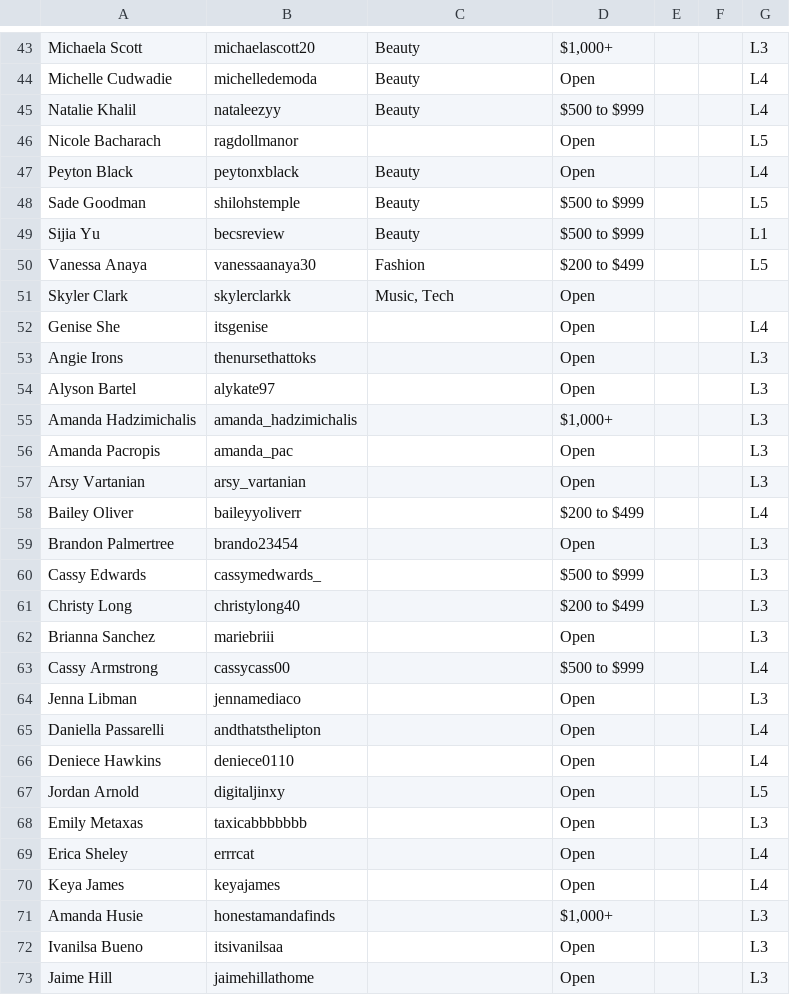
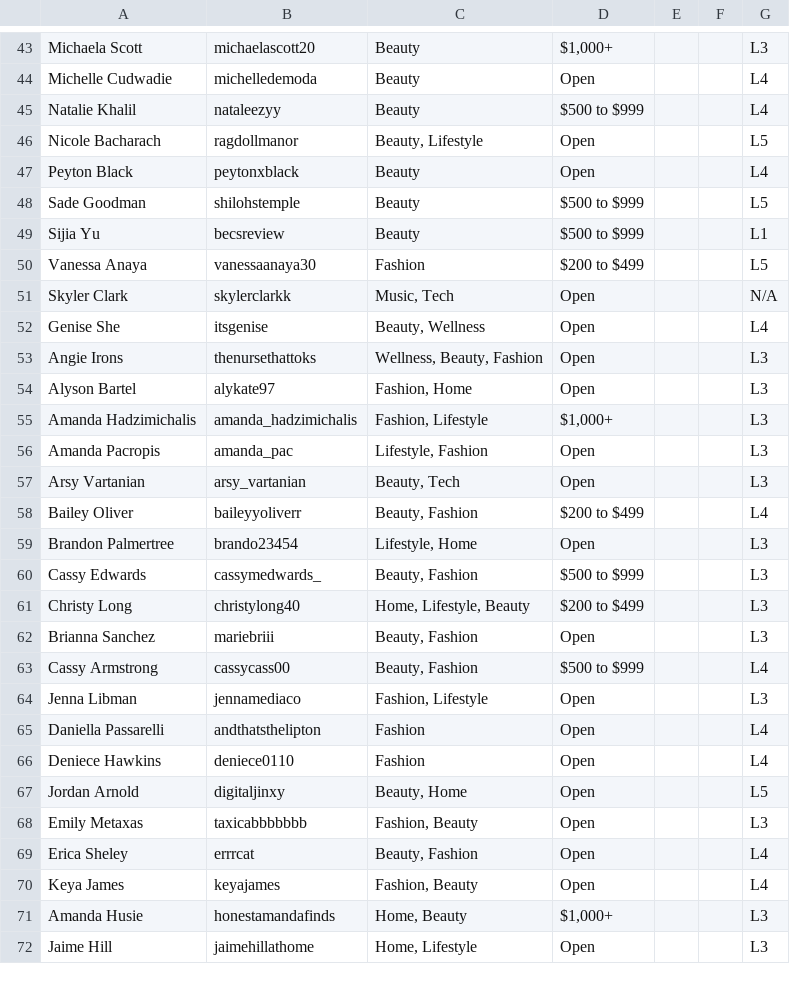
Before and after one commit to ceyre-boop/TABOOST-TALENT_ROSTER, a CSV file: data/roster.csv, drawn as a sheet; only a part is shown, gaps mark what is left out; the diff covers the shown part only.

Commit message:
Roster data refresh from sheet: 98 accounts, updated categories and rates

```diff
--- a/data/roster.csv
+++ b/data/roster.csv
@@ -45,3 +45,3 @@ Michelle Cudwadie,michelledemoda,Beauty,Open,,,L4
 Natalie Khalil,nataleezyy,Beauty,$500 to $999,,,L4
-Nicole Bacharach,ragdollmanor,,Open,,,L5
+Nicole Bacharach,ragdollmanor,"Beauty, Lifestyle",Open,,,L5
 Peyton Black,peytonxblack,Beauty,Open,,,L4
@@ -50,24 +50,23 @@ Sijia Yu,becsreview,Beauty,$500 to $999,,,L1
 Vanessa Anaya,vanessaanaya30,Fashion,$200 to $499,,,L5
-Skyler Clark,skylerclarkk,"Music, Tech",Open,,,
-Genise She,itsgenise,,Open,,,L4
-Angie Irons,thenursethattoks,,Open,,,L3
-Alyson Bartel,alykate97,,Open,,,L3
-Amanda Hadzimichalis,amanda_hadzimichalis,,"$1,000+",,,L3
-Amanda Pacropis,amanda_pac,,Open,,,L3
-Arsy Vartanian,arsy_vartanian,,Open,,,L3
-Bailey Oliver,baileyyoliverr,,$200 to $499,,,L4
-Brandon Palmertree,brando23454,,Open,,,L3
-Cassy Edwards,cassymedwards_,,$500 to $999,,,L3
-Christy Long,christylong40,,$200 to $499,,,L3
-Brianna Sanchez,mariebriii,,Open,,,L3
-Cassy Armstrong,cassycass00,,$500 to $999,,,L4
-Jenna Libman,jennamediaco,,Open,,,L3
-Daniella Passarelli,andthatsthelipton,,Open,,,L4
-Deniece Hawkins,deniece0110,,Open,,,L4
-Jordan Arnold,digitaljinxy,,Open,,,L5
-Emily Metaxas,taxicabbbbbbb,,Open,,,L3
-Erica Sheley,errrcat,,Open,,,L4
-Keya James,keyajames,,Open,,,L4
-Amanda Husie,honestamandafinds,,"$1,000+",,,L3
-Ivanilsa Bueno,itsivanilsaa,,Open,,,L3
-Jaime Hill,jaimehillathome,,Open,,,L3
+Skyler Clark,skylerclarkk,"Music, Tech",Open,,,N/A
+Genise She,itsgenise,"Beauty, Wellness",Open,,,L4
+Angie Irons,thenursethattoks,"Wellness, Beauty, Fashion",Open,,,L3
+Alyson Bartel,alykate97,"Fashion, Home",Open,,,L3
+Amanda Hadzimichalis,amanda_hadzimichalis,"Fashion, Lifestyle","$1,000+",,,L3
+Amanda Pacropis,amanda_pac,"Lifestyle, Fashion",Open,,,L3
+Arsy Vartanian,arsy_vartanian,"Beauty, Tech",Open,,,L3
+Bailey Oliver,baileyyoliverr,"Beauty, Fashion",$200 to $499,,,L4
+Brandon Palmertree,brando23454,"Lifestyle, Home",Open,,,L3
+Cassy Edwards,cassymedwards_,"Beauty, Fashion",$500 to $999,,,L3
+Christy Long,christylong40,"Home, Lifestyle, Beauty",$200 to $499,,,L3
+Brianna Sanchez,mariebriii,"Beauty, Fashion",Open,,,L3
+Cassy Armstrong,cassycass00,"Beauty, Fashion",$500 to $999,,,L4
+Jenna Libman,jennamediaco,"Fashion, Lifestyle",Open,,,L3
+Daniella Passarelli,andthatsthelipton,Fashion,Open,,,L4
+Deniece Hawkins,deniece0110,Fashion,Open,,,L4
+Jordan Arnold,digitaljinxy,"Beauty, Home",Open,,,L5
+Emily Metaxas,taxicabbbbbbb,"Fashion, Beauty",Open,,,L3
+Erica Sheley,errrcat,"Beauty, Fashion",Open,,,L4
+Keya James,keyajames,"Fashion, Beauty",Open,,,L4
+Amanda Husie,honestamandafinds,"Home, Beauty","$1,000+",,,L3
+Jaime Hill,jaimehillathome,"Home, Lifestyle",Open,,,L3
```
Also changed, not shown: 1 added row, 1 removed row and 31 edited cells elsewhere in this file.
